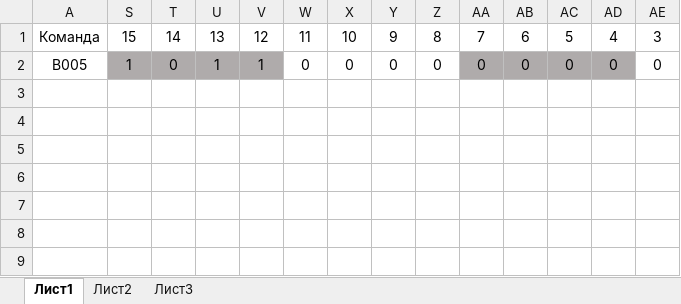
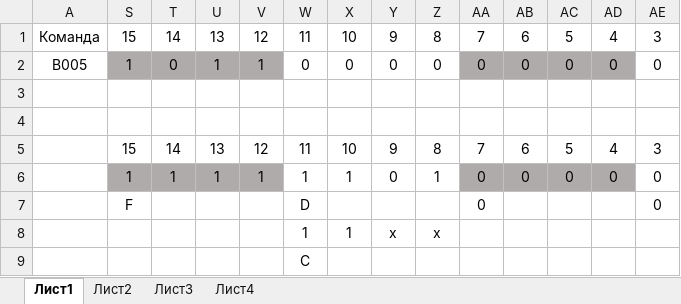
Before and after one commit to DudkoMatt/Labs_PC_Architecture, an Excel workbook: Домашние задания/4/К_ДЗ_4.xlsx, sheet Лист1, drawn as a sheet; only a part is shown; values as stored, in another font and other column widths than the file's, no borders; rows hold the shown columns only; the diff names each change by its address in the sheet, - before the commit and + after, or states it on an @@ line.

```diff
--- a/Домашние задания/4/К_ДЗ_4.xlsx (sheet Лист1)
+++ b/Домашние задания/4/К_ДЗ_4.xlsx (sheet Лист1)
+sheet tab: Лист4
+row 3: (empty)
+row 4: (empty)
+row 5:  | 15 | 14 | 13 | 12 | 11 | 10 | 9 | 8 | 7 | 6 | 5 | 4 | 3
+row 6:  | 1 | 1 | 1 | 1 | 1 | 1 | 0 | 1 | 0 | 0 | 0 | 0 | 0
+row 7:  | F |  |  |  | D |  |  |  | 0 |  |  |  | 0
+row 8:  |  |  |  |  | 1 | 1 | x | x
+row 9:  |  |  |  |  | C
```
Also changed, not shown: 2 other files.
